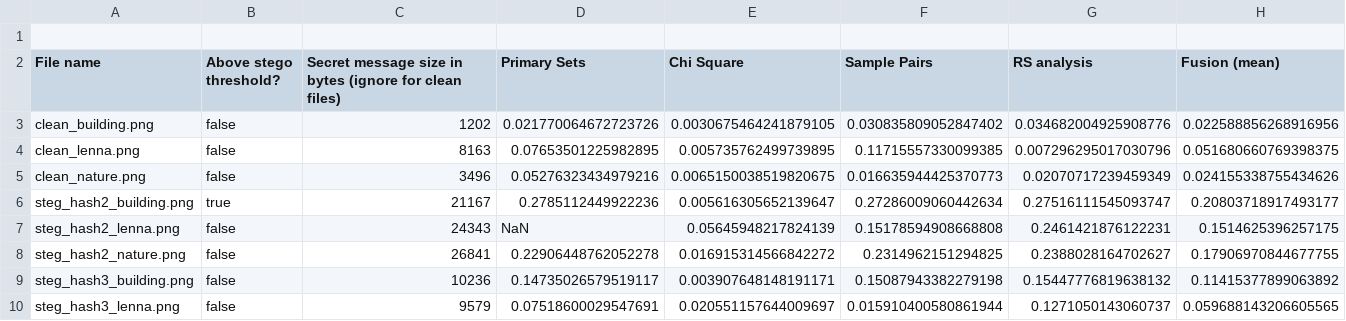
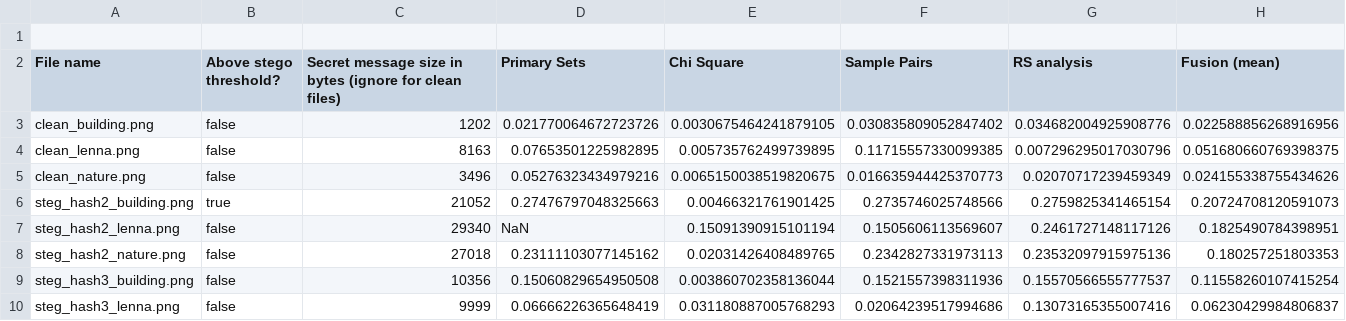
Before and after one commit to dnanderson/steg_project, a CSV file: data.csv, drawn as a sheet; only a part is shown; the diff covers the shown part only.

```diff
--- a/data.csv
+++ b/data.csv
@@ -5,6 +5,6 @@ clean_lenna.png,false,8163,0.07653501225982895,0.005735762499739895,0.1171555733
 clean_nature.png,false,3496,0.05276323434979216,0.0065150038519820675,0.016635944425370773,0.02070717239459349,0.024155338755434626
-steg_hash2_building.png,true,21167,0.2785112449922236,0.005616305652139647,0.27286009060442634,0.27516111545093747,0.20803718917493177
-steg_hash2_lenna.png,false,24343,NaN,0.05645948217824139,0.15178594908668808,0.2461421876122231,0.1514625396257175
-steg_hash2_nature.png,false,26841,0.22906448762052278,0.016915314566842272,0.2314962151294825,0.2388028164702627,0.17906970844677755
-steg_hash3_building.png,false,10236,0.14735026579519117,0.003907648148191171,0.15087943382279198,0.15447776819638132,0.11415377899063892
-steg_hash3_lenna.png,false,9579,0.07518600029547691,0.020551157644009697,0.015910400580861944,0.1271050143060737,0.059688143206605565
+steg_hash2_building.png,true,21052,0.27476797048325663,0.00466321761901425,0.2735746025748566,0.2759825341465154,0.20724708120591073
+steg_hash2_lenna.png,false,29340,NaN,0.15091390915101194,0.1505606113569607,0.2461727148117126,0.1825490784398951
+steg_hash2_nature.png,false,27018,0.23111103077145162,0.02031426408489765,0.2342827331973113,0.23532097915975136,0.180257251803353
+steg_hash3_building.png,false,10356,0.15060829654950508,0.003860702358136044,0.1521557398311936,0.15570566555777537,0.11558260107415254
+steg_hash3_lenna.png,false,9999,0.06666226365648419,0.031180887005768293,0.02064239517994686,0.13073165355007416,0.06230429984806837
```
Also changed, not shown: 3 added rows and 39 edited cells elsewhere in this file, added_data.csv, 16 other files.
